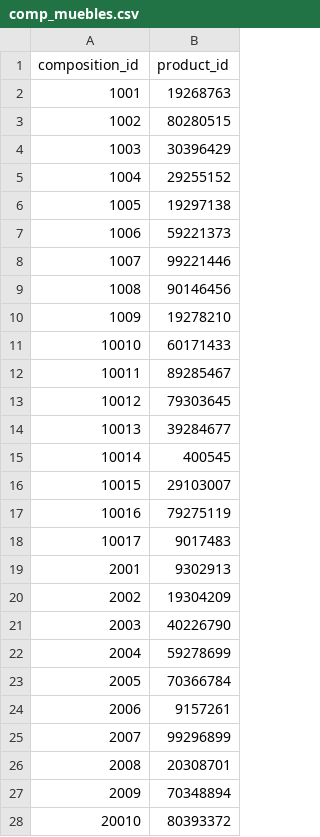
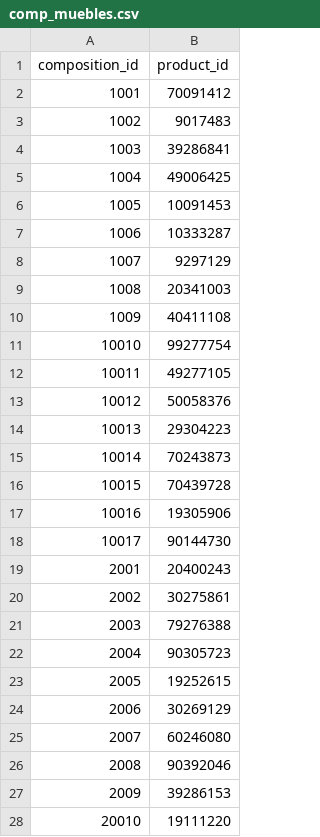
Before and after one commit to frkroe/DataProject1, a CSV file: python/results/comp_muebles.csv, drawn as a sheet; only a part is shown; the diff covers the shown part only.

Commit message:
change of ventas.py, new results csv & changes in docker files

```diff
--- a/python/results/comp_muebles.csv
+++ b/python/results/comp_muebles.csv
@@ -1,28 +1,28 @@
 composition_id,product_id
-1001,19268763
-1002,80280515
-1003,30396429
-1004,29255152
-1005,19297138
-1006,59221373
-1007,99221446
-1008,90146456
-1009,19278210
-10010,60171433
-10011,89285467
-10012,79303645
-10013,39284677
-10014,400545
-10015,29103007
-10016,79275119
-10017,9017483
-2001,9302913
-2002,19304209
-2003,40226790
-2004,59278699
-2005,70366784
-2006,9157261
-2007,99296899
-2008,20308701
-2009,70348894
-20010,80393372
+1001,70091412
+1002,9017483
+1003,39286841
+1004,49006425
+1005,10091453
+1006,10333287
+1007,9297129
+1008,20341003
+1009,40411108
+10010,99277754
+10011,49277105
+10012,50058376
+10013,29304223
+10014,70243873
+10015,70439728
+10016,19305906
+10017,90144730
+2001,20400243
+2002,30275861
+2003,79276388
+2004,90305723
+2005,19252615
+2006,30269129
+2007,60246080
+2008,90392046
+2009,39286153
+20010,19111220
```
Also changed, not shown: 17 added rows and 24 edited cells elsewhere in this file, python/results/category.csv, python/results/composicion.csv, 18 other files.
